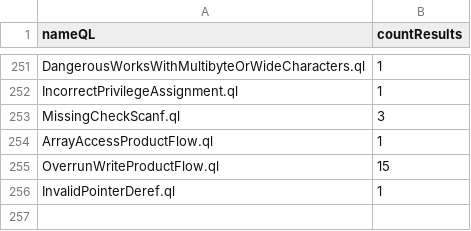
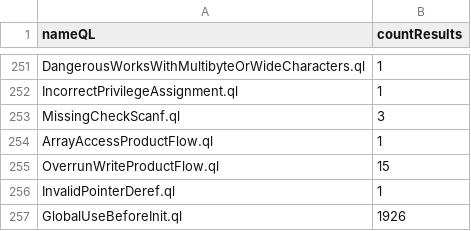
Before and after one commit to gergimentr/alldb, a CSV file: results/52bbf3fa4a6bd7de3179b33660b31a5371a276fab26d20672c8218a4e93ebabc2220543e58c9caaca3c77410fc282d8734f73f67b8d4343d4093001acd279195.csv, drawn as a sheet; only a part is shown, gaps mark what is left out.

Commit message:
result works

```diff
--- a/results/52bbf3fa4a6bd7de3179b33660b31a5371a276fab26d20672c8218a4e93ebabc2220543e58c9caaca3c77410fc282d8734f73f67b8d4343d4093001acd279195.csv
+++ b/results/52bbf3fa4a6bd7de3179b33660b31a5371a276fab26d20672c8218a4e93ebabc2220543e58c9caaca3c77410fc282d8734f73f67b8d4343d4093001acd279195.csv
@@ -256 +256,2 @@ OverrunWriteProductFlow.ql,15
 InvalidPointerDeref.ql,1
+GlobalUseBeforeInit.ql,1926
```
Also changed, not shown: results/146c160f64076a7d006caccea0a71fa0be7c44c1cf2980a22283a933876466aa7365510b01e3b7913d93e180d4409e6348d4eb4fcd3913bc7b2fea7402e3e29d.csv, 1 other file.
